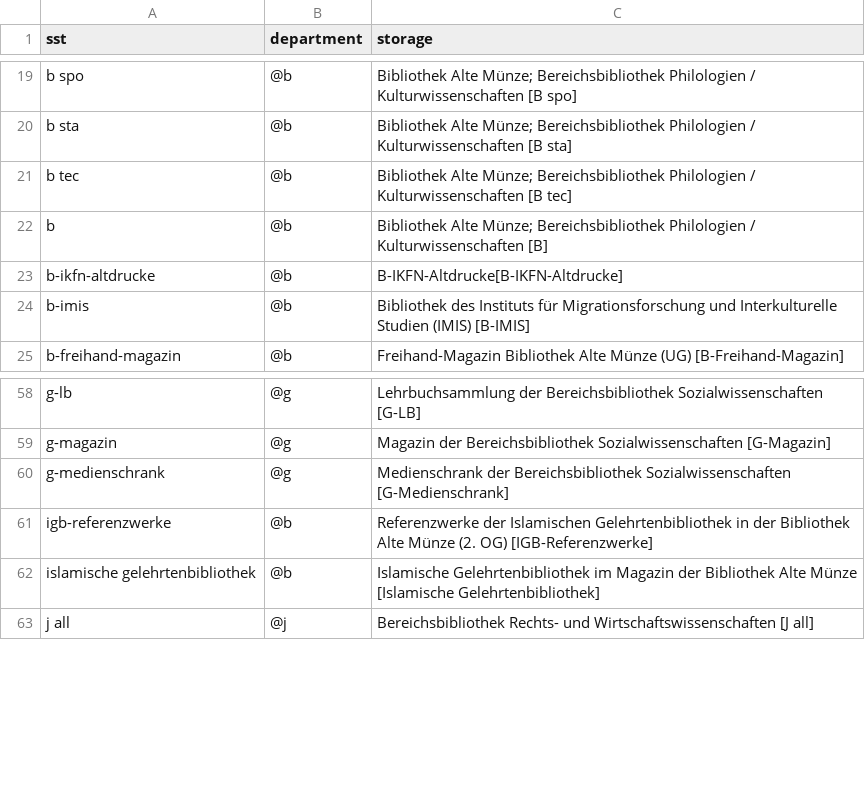
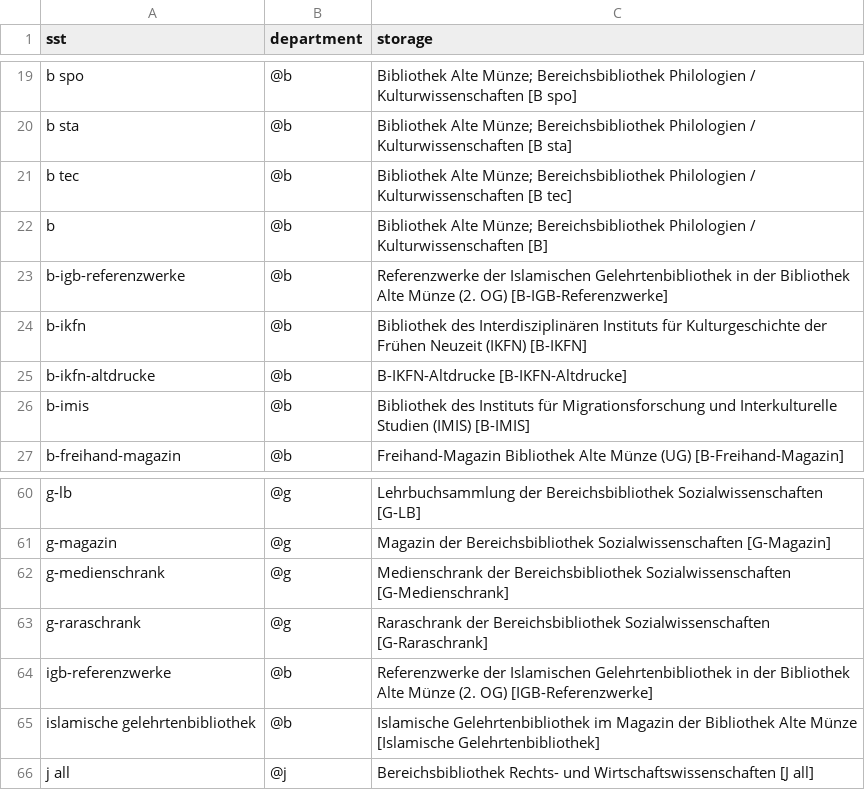
Before and after one commit to gbv/daia-config, a CSV file: sstmap/DE-700.csv, drawn as a sheet; only a part is shown, gaps mark what is left out.

Commit message:
Update DE-700.csv
3 neue Sonderstandorte

```diff
--- a/sstmap/DE-700.csv
+++ b/sstmap/DE-700.csv
@@ -22,3 +22,5 @@ b tec,@b,Bibliothek Alte Münze; Bereichsbibliothek Philologien / Kulturwissensc
 b,@b,Bibliothek Alte Münze; Bereichsbibliothek Philologien / Kulturwissenschaften [B]
-b-ikfn-altdrucke,@b,B-IKFN-Altdrucke[B-IKFN-Altdrucke]
+b-igb-referenzwerke,@b,Referenzwerke der Islamischen Gelehrtenbibliothek in der Bibliothek Alte Münze (2. OG) [B-IGB-Referenzwerke]
+b-ikfn,@b,Bibliothek des Interdisziplinären Instituts für Kulturgeschichte der Frühen Neuzeit (IKFN) [B-IKFN]
+b-ikfn-altdrucke,@b,B-IKFN-Altdrucke [B-IKFN-Altdrucke]
 b-imis,@b,Bibliothek des Instituts für Migrationsforschung und Interkulturelle Studien (IMIS) [B-IMIS]
@@ -60,2 +62,3 @@ g-magazin,@g,Magazin der Bereichsbibliothek Sozialwissenschaften [G-Magazin]
 g-medienschrank,@g,Medienschrank der Bereichsbibliothek Sozialwissenschaften [G-Medienschrank]
+g-raraschrank,@g,Raraschrank der Bereichsbibliothek Sozialwissenschaften [G-Raraschrank]
 igb-referenzwerke,@b,Referenzwerke der Islamischen Gelehrtenbibliothek in der Bibliothek Alte Münze (2. OG) [IGB-Referenzwerke]
```
